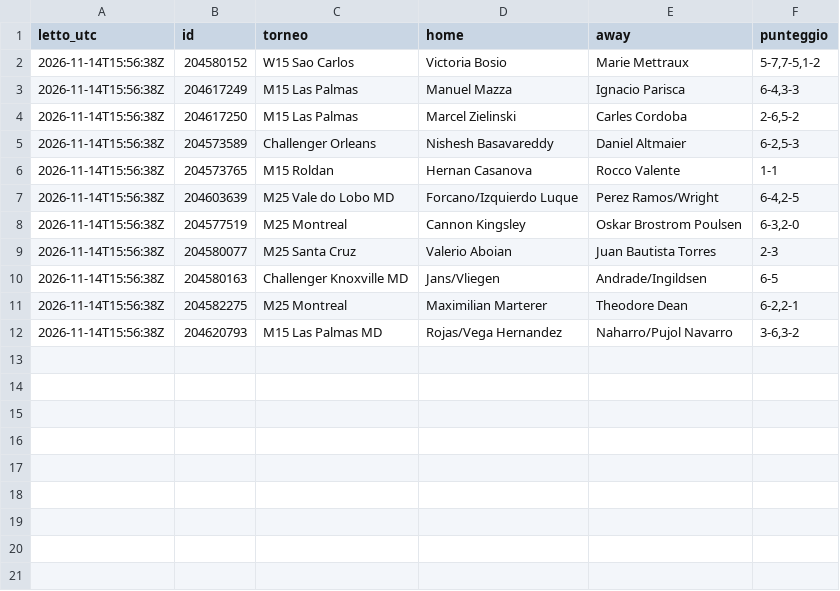
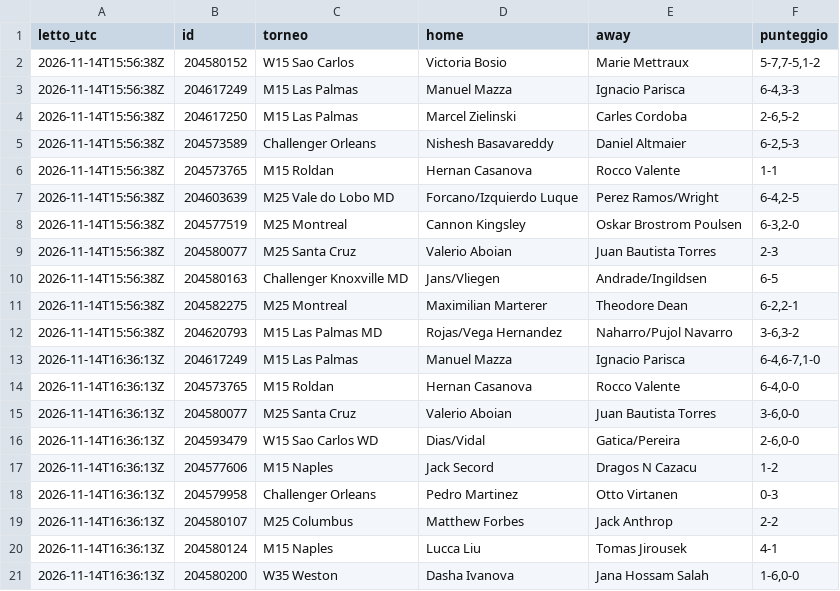
Before and after one commit to Mirko1927/tennis-raccolta, a CSV file: data/punteggi.csv, drawn as a sheet.

```diff
--- a/data/punteggi.csv
+++ b/data/punteggi.csv
@@ -12 +12,10 @@ letto_utc,id,torneo,home,away,punteggio
 2026-11-14T15:56:38Z,204620793,M15 Las Palmas MD,Rojas/Vega Hernandez,Naharro/Pujol Navarro,"3-6,3-2"
+2026-11-14T16:36:13Z,204617249,M15 Las Palmas,Manuel Mazza,Ignacio Parisca,"6-4,6-7,1-0"
+2026-11-14T16:36:13Z,204573765,M15 Roldan,Hernan Casanova,Rocco Valente,"6-4,0-0"
+2026-11-14T16:36:13Z,204580077,M25 Santa Cruz,Valerio Aboian,Juan Bautista Torres,"3-6,0-0"
+2026-11-14T16:36:13Z,204593479,W15 Sao Carlos WD,Dias/Vidal,Gatica/Pereira,"2-6,0-0"
+2026-11-14T16:36:13Z,204577606,M15 Naples,Jack Secord,Dragos N Cazacu,1-2
+2026-11-14T16:36:13Z,204579958,Challenger Orleans,Pedro Martinez,Otto Virtanen,0-3
+2026-11-14T16:36:13Z,204580107,M25 Columbus,Matthew Forbes,Jack Anthrop,2-2
+2026-11-14T16:36:13Z,204580124,M15 Naples,Lucca Liu,Tomas Jirousek,4-1
+2026-11-14T16:36:13Z,204580200,W35 Weston,Dasha Ivanova,Jana Hossam Salah,"1-6,0-0"
```
Also changed, not shown: data/quote.csv, 1 other file.
